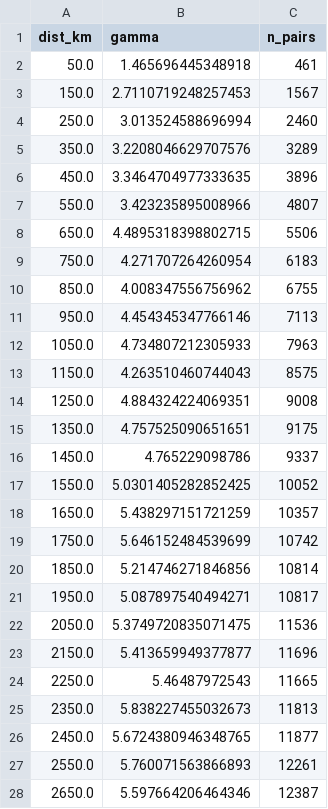
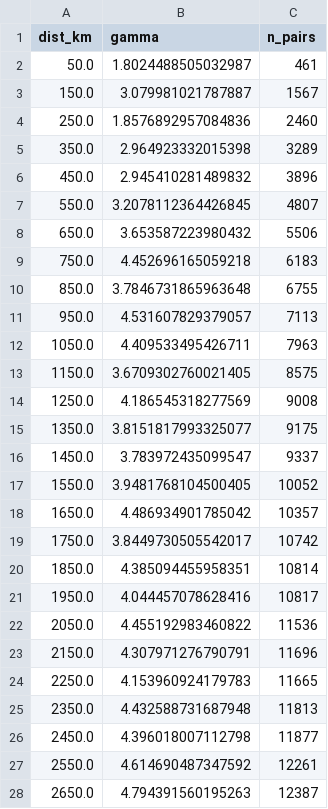
Before and after one commit to stefanocastruccio/26.Castruccio.conflict.unpublished, a CSV file: results_real/spatial_global/conflict/variogram.csv, drawn as a sheet; only a part is shown; the diff covers the shown part only.

```diff
--- a/results_real/spatial_global/conflict/variogram.csv
+++ b/results_real/spatial_global/conflict/variogram.csv
@@ -1,28 +1,28 @@
 dist_km,gamma,n_pairs
-50.0,1.465696445348918,461
-150.0,2.7110719248257453,1567
-250.0,3.013524588696994,2460
-350.0,3.2208046629707576,3289
-450.0,3.3464704977333635,3896
-550.0,3.423235895008966,4807
-650.0,4.4895318398802715,5506
-750.0,4.271707264260954,6183
-850.0,4.008347556756962,6755
-950.0,4.454345347766146,7113
-1050.0,4.734807212305933,7963
-1150.0,4.263510460744043,8575
-1250.0,4.884324224069351,9008
-1350.0,4.757525090651651,9175
-1450.0,4.765229098786,9337
-1550.0,5.0301405282852425,10052
-1650.0,5.438297151721259,10357
-1750.0,5.646152484539699,10742
-1850.0,5.214746271846856,10814
-1950.0,5.087897540494271,10817
-2050.0,5.3749720835071475,11536
-2150.0,5.413659949377877,11696
-2250.0,5.46487972543,11665
-2350.0,5.838227455032673,11813
-2450.0,5.6724380946348765,11877
-2550.0,5.760071563866893,12261
-2650.0,5.597664206464346,12387
+50.0,1.8024488505032987,461
+150.0,3.079981021787887,1567
+250.0,1.8576892957084836,2460
+350.0,2.964923332015398,3289
+450.0,2.945410281489832,3896
+550.0,3.2078112364426845,4807
+650.0,3.653587223980432,5506
+750.0,4.452696165059218,6183
+850.0,3.7846731865963648,6755
+950.0,4.531607829379057,7113
+1050.0,4.409533495426711,7963
+1150.0,3.6709302760021405,8575
+1250.0,4.186545318277569,9008
+1350.0,3.8151817993325077,9175
+1450.0,3.783972435099547,9337
+1550.0,3.9481768104500405,10052
+1650.0,4.486934901785042,10357
+1750.0,3.8449730505542017,10742
+1850.0,4.385094455958351,10814
+1950.0,4.044457078628416,10817
+2050.0,4.455192983460822,11536
+2150.0,4.307971276790791,11696
+2250.0,4.153960924179783,11665
+2350.0,4.432588731687948,11813
+2450.0,4.396018007112798,11877
+2550.0,4.614690487347592,12261
+2650.0,4.794391560195263,12387
```
Also changed, not shown: 2 edited cells elsewhere in this file, 8 other files.
